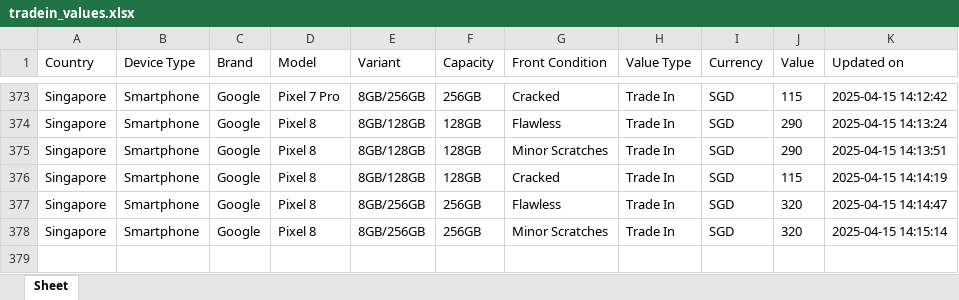
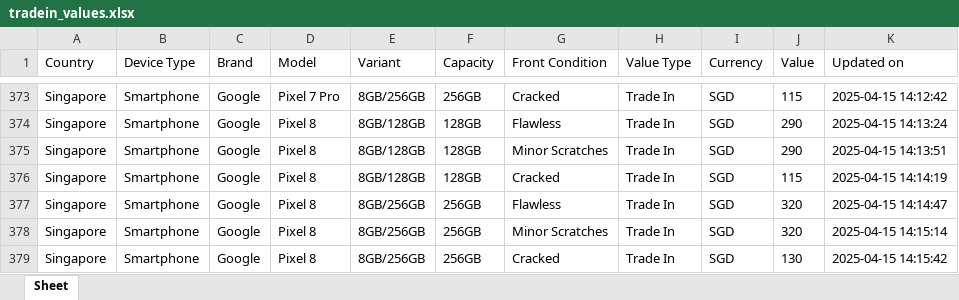
Before and after one commit to Ashutoshmitra/TradeBot, an Excel workbook: tradein_values.xlsx, sheet Sheet, drawn as a sheet; only a part is shown, gaps mark what is left out; values as stored, in another font and other column widths than the file's, no borders; the diff names each change by its address in the sheet, - before the commit and + after, or states it on an @@ line.

```diff
--- a/tradein_values.xlsx (sheet Sheet)
+++ b/tradein_values.xlsx (sheet Sheet)
+row 379: Singapore | Smartphone | Google | Pixel 8 | 8GB/256GB | 256GB | Cracked | Trade In | SGD | 130 | 2025-04-15 14:15:42
```
